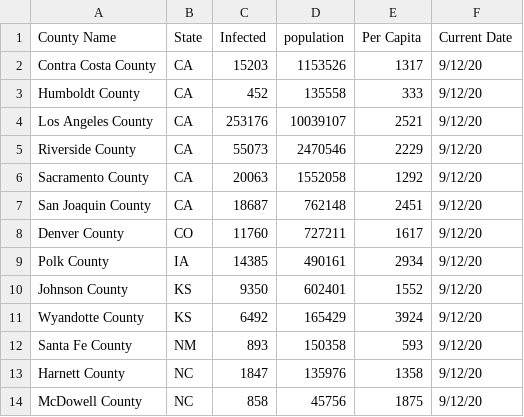
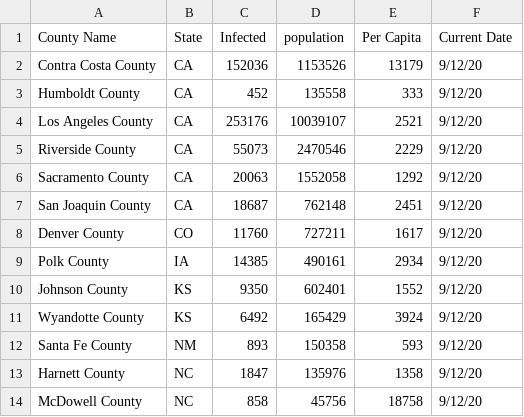
Before and after one commit to sudoxx2/covid_daily_updates, a CSV file: outey.csv, drawn as a sheet.

```diff
--- a/outey.csv
+++ b/outey.csv
@@ -1,3 +1,3 @@
 County Name,State,Infected,population,Per Capita,Current Date
-Contra Costa County,CA,15203,1153526,1317,9/12/20
+Contra Costa County,CA,152036,1153526,13179,9/12/20
 Humboldt County,CA,452,135558,333,9/12/20
@@ -13,2 +13,2 @@ Santa Fe County,NM,893,150358,593,9/12/20
 Harnett County,NC,1847,135976,1358,9/12/20
-McDowell County,NC,858,45756,1875,9/12/20
+McDowell County,NC,858,45756,18758,9/12/20
```
Also changed, not shown: outties.csv.
